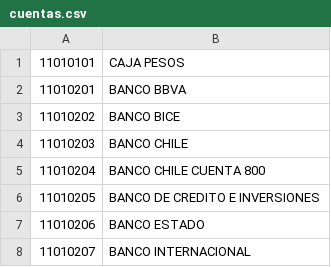
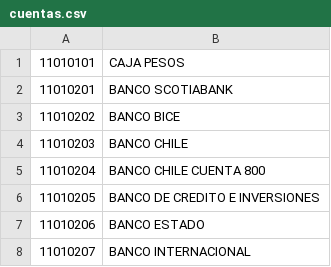
Before and after one commit to 6779828269795057495548/6779828269795057495548, a CSV file: cuentas.csv, drawn as a sheet; only a part is shown.

Commit message:
Update cuentas.csv

```diff
--- a/cuentas.csv
+++ b/cuentas.csv
@@ -1,3 +1,3 @@
 11010101,CAJA PESOS
-11010201,BANCO BBVA
+11010201,BANCO SCOTIABANK
 11010202,BANCO BICE
```
